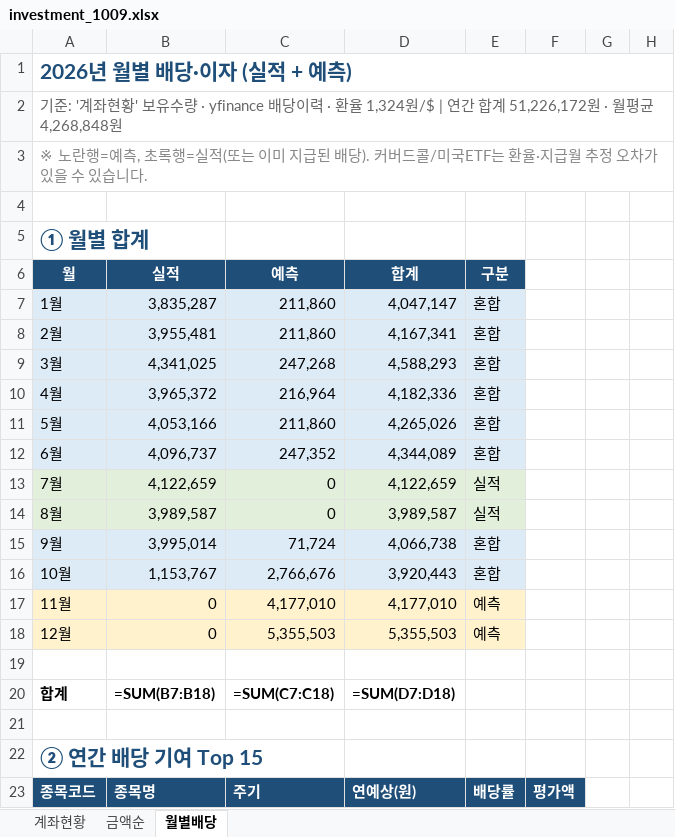
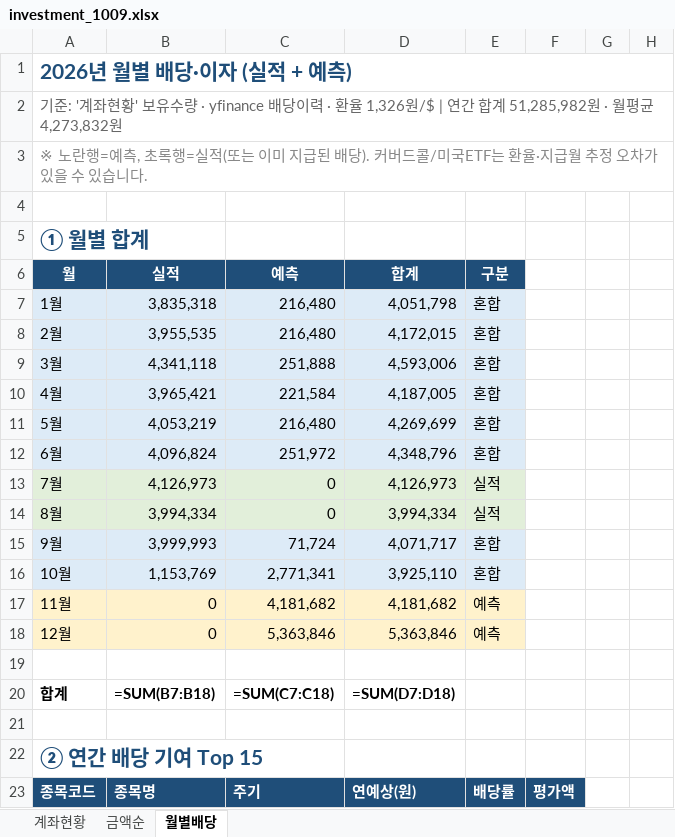
Before and after one commit to seahog77/test, an Excel workbook: My_investment/investment_1009.xlsx, sheet 월별배당, drawn as a sheet; only a part is shown; values as stored, in another font and other column widths than the file's, no borders; formulas without a stored value are shown as written; charts and pictures not drawn; the diff covers the shown part only; the diff names each change by its address in the sheet, - before the commit and + after, or states it on an @@ line.

```diff
--- a/My_investment/investment_1009.xlsx (sheet 월별배당)
+++ b/My_investment/investment_1009.xlsx (sheet 월별배당)
-A2 (월): …· 환율 1,324원/$ | 연간 합계 51,226,172원 · 월평균 4,268,848원
+A2 (월): …· 환율 1,326원/$ | 연간 합계 51,285,982원 · 월평균 4,273,832원
-B7 (실적): 3,835,287
+B7 (실적): 3,835,318
-C7:C8 (예측): 211,860
+C7:C8 (예측): 216,480
-D7 (합계): 4,047,147
+D7 (합계): 4,051,798
-B8 (실적): 3,955,481
+B8 (실적): 3,955,535
-D8 (합계): 4,167,341
+D8 (합계): 4,172,015
-B9 (실적): 4,341,025
+B9 (실적): 4,341,118
-C9 (예측): 247,268
+C9 (예측): 251,888
-D9 (합계): 4,588,293
+D9 (합계): 4,593,006
-B10 (실적): 3,965,372
+B10 (실적): 3,965,421
-C10 (예측): 216,964
+C10 (예측): 221,584
-D10 (합계): 4,182,336
+D10 (합계): 4,187,005
-B11 (실적): 4,053,166
+B11 (실적): 4,053,219
-C11 (예측): 211,860
+C11 (예측): 216,480
-D11 (합계): 4,265,026
+D11 (합계): 4,269,699
-B12 (실적): 4,096,737
+B12 (실적): 4,096,824
-C12 (예측): 247,352
+C12 (예측): 251,972
-D12 (합계): 4,344,089
+D12 (합계): 4,348,796
-B13 (실적): 4,122,659
+B13 (실적): 4,126,973
-D13 (합계): 4,122,659
+D13 (합계): 4,126,973
-B14 (실적): 3,989,587
+B14 (실적): 3,994,334
-D14 (합계): 3,989,587
+D14 (합계): 3,994,334
-B15 (실적): 3,995,014
+B15 (실적): 3,999,993
-D15 (합계): 4,066,738
+D15 (합계): 4,071,717
-B16 (실적): 1,153,767
+B16 (실적): 1,153,769
-C16 (예측): 2,766,676
+C16 (예측): 2,771,341
-D16 (합계): 3,920,443
+D16 (합계): 3,925,110
-C17 (예측): 4,177,010
+C17 (예측): 4,181,682
-D17 (합계): 4,177,010
+D17 (합계): 4,181,682
-C18 (예측): 5,355,503
+C18 (예측): 5,363,846
-D18 (합계): 5,355,503
+D18 (합계): 5,363,846
```
Also changed, not shown: 112 edited cells elsewhere in this sheet, sheet 계좌현황, sheet 금액순, charts or pictures.
